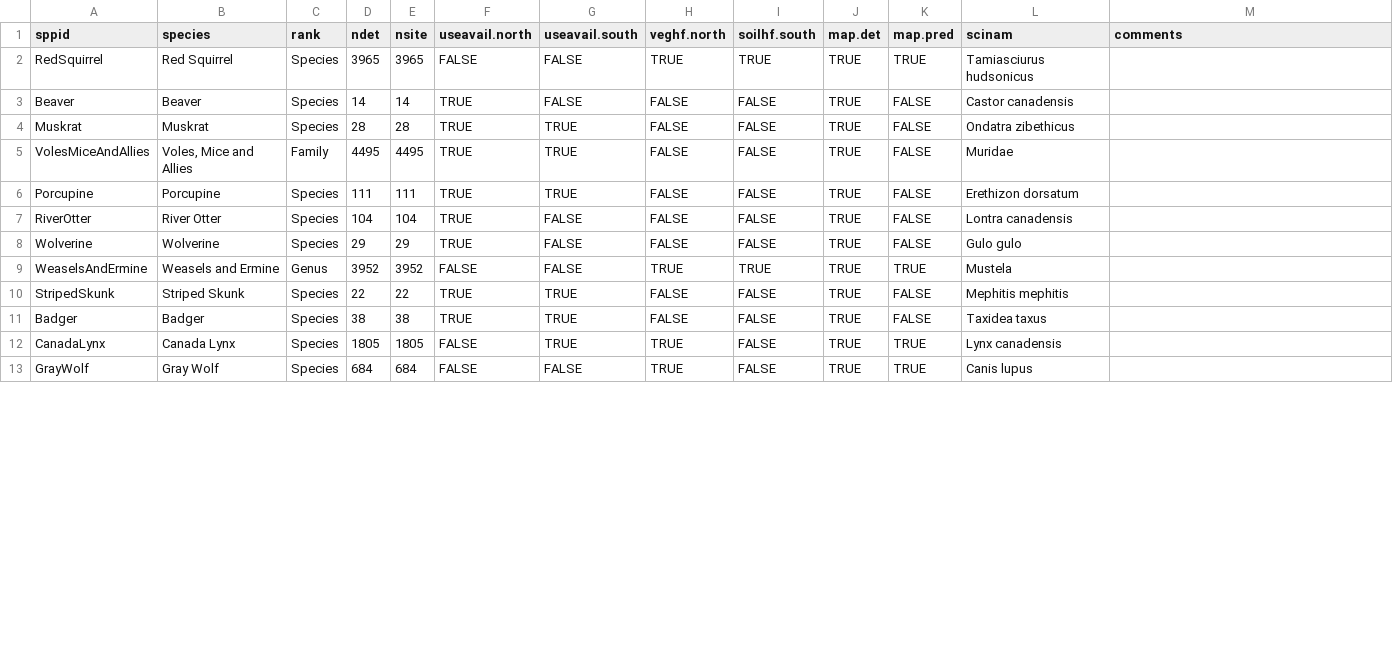
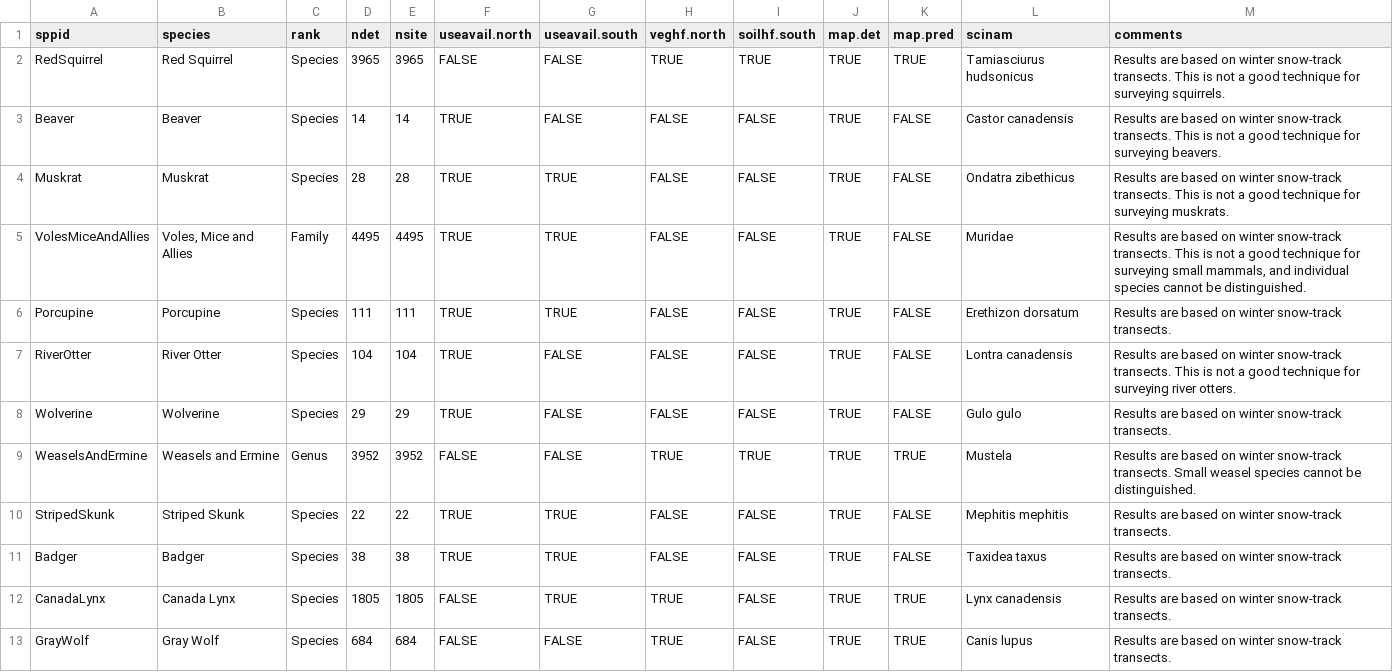
Before and after one commit to psolymos/abmispecies, a CSV file: _data/mammals.csv, drawn as a sheet; only a part is shown; the diff covers the shown part only.

Commit message:
mammal comments

```diff
--- a/_data/mammals.csv
+++ b/_data/mammals.csv
@@ -1,13 +1,13 @@
 sppid,species,rank,ndet,nsite,useavail.north,useavail.south,veghf.north,soilhf.south,map.det,map.pred,scinam,comments
-RedSquirrel,Red Squirrel,Species,3965,3965,FALSE,FALSE,TRUE,TRUE,TRUE,TRUE,Tamiasciurus hudsonicus,
-Beaver,Beaver,Species,14,14,TRUE,FALSE,FALSE,FALSE,TRUE,FALSE,Castor canadensis,
-Muskrat,Muskrat,Species,28,28,TRUE,TRUE,FALSE,FALSE,TRUE,FALSE,Ondatra zibethicus,
-VolesMiceAndAllies,"Voles, Mice and Allies",Family,4495,4495,TRUE,TRUE,FALSE,FALSE,TRUE,FALSE,Muridae,
-Porcupine,Porcupine,Species,111,111,TRUE,TRUE,FALSE,FALSE,TRUE,FALSE,Erethizon dorsatum,
-RiverOtter,River Otter,Species,104,104,TRUE,FALSE,FALSE,FALSE,TRUE,FALSE,Lontra canadensis,
-Wolverine,Wolverine,Species,29,29,TRUE,FALSE,FALSE,FALSE,TRUE,FALSE,Gulo gulo,
-WeaselsAndErmine,Weasels and Ermine,Genus,3952,3952,FALSE,FALSE,TRUE,TRUE,TRUE,TRUE,Mustela,
-StripedSkunk,Striped Skunk,Species,22,22,TRUE,TRUE,FALSE,FALSE,TRUE,FALSE,Mephitis mephitis,
-Badger,Badger,Species,38,38,TRUE,TRUE,FALSE,FALSE,TRUE,FALSE,Taxidea taxus,
-CanadaLynx,Canada Lynx,Species,1805,1805,FALSE,TRUE,TRUE,FALSE,TRUE,TRUE,Lynx canadensis,
-GrayWolf,Gray Wolf,Species,684,684,FALSE,FALSE,TRUE,FALSE,TRUE,TRUE,Canis lupus,
+RedSquirrel,Red Squirrel,Species,3965,3965,FALSE,FALSE,TRUE,TRUE,TRUE,TRUE,Tamiasciurus hudsonicus,Results are based on winter snow-track transects. This is not a good technique for surveying squirrels.
+Beaver,Beaver,Species,14,14,TRUE,FALSE,FALSE,FALSE,TRUE,FALSE,Castor canadensis,Results are based on winter snow-track transects. This is not a good technique for surveying beavers.
+Muskrat,Muskrat,Species,28,28,TRUE,TRUE,FALSE,FALSE,TRUE,FALSE,Ondatra zibethicus,Results are based on winter snow-track transects. This is not a good technique for surveying muskrats.
+VolesMiceAndAllies,"Voles, Mice and Allies",Family,4495,4495,TRUE,TRUE,FALSE,FALSE,TRUE,FALSE,Muridae,"Results are based on winter snow-track transects. This is not a good technique for surveying small mammals, and individual species cannot be distinguished."
+Porcupine,Porcupine,Species,111,111,TRUE,TRUE,FALSE,FALSE,TRUE,FALSE,Erethizon dorsatum,Results are based on winter snow-track transects.
+RiverOtter,River Otter,Species,104,104,TRUE,FALSE,FALSE,FALSE,TRUE,FALSE,Lontra canadensis,Results are based on winter snow-track transects. This is not a good technique for surveying river otters.
+Wolverine,Wolverine,Species,29,29,TRUE,FALSE,FALSE,FALSE,TRUE,FALSE,Gulo gulo,Results are based on winter snow-track transects.
+WeaselsAndErmine,Weasels and Ermine,Genus,3952,3952,FALSE,FALSE,TRUE,TRUE,TRUE,TRUE,Mustela,Results are based on winter snow-track transects. Small weasel species cannot be distinguished.
+StripedSkunk,Striped Skunk,Species,22,22,TRUE,TRUE,FALSE,FALSE,TRUE,FALSE,Mephitis mephitis,Results are based on winter snow-track transects.
+Badger,Badger,Species,38,38,TRUE,TRUE,FALSE,FALSE,TRUE,FALSE,Taxidea taxus,Results are based on winter snow-track transects.
+CanadaLynx,Canada Lynx,Species,1805,1805,FALSE,TRUE,TRUE,FALSE,TRUE,TRUE,Lynx canadensis,Results are based on winter snow-track transects.
+GrayWolf,Gray Wolf,Species,684,684,FALSE,FALSE,TRUE,FALSE,TRUE,TRUE,Canis lupus,Results are based on winter snow-track transects.
```
Also changed, not shown: 12 edited cells elsewhere in this file.
